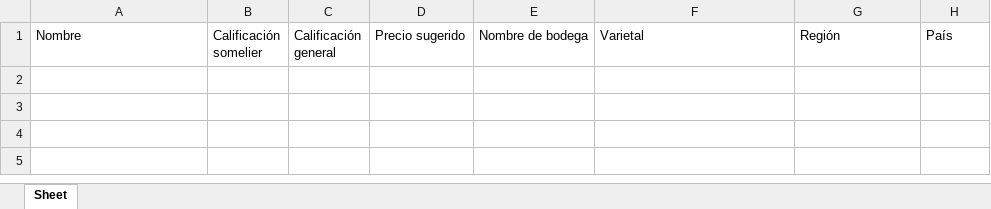
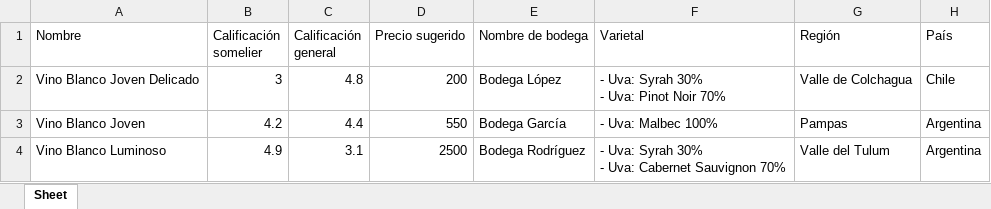
Before and after one commit to Huecap/DisenioDeSistemas, an Excel workbook: Entrega 1/Codigo/RankingVinos.xlsx, sheet Sheet, drawn as a sheet; values as stored, in another font and other column widths than the file's, no borders; ↵ is a line break in a cell; the diff names each change by its address in the sheet, - before the commit and + after, or states it on an @@ line.

```diff
--- a/Entrega 1/Codigo/RankingVinos.xlsx (sheet Sheet)
+++ b/Entrega 1/Codigo/RankingVinos.xlsx (sheet Sheet)
+row 2: Vino Blanco Joven Delicado | 3 | 4.8 | 200 | Bodega López | - Uva: Syrah 30% ↵ - Uva: Pinot Noir 70% | Valle de Colchagua | Chile
+row 3: Vino Blanco Joven | 4.2 | 4.4 | 550 | Bodega García | - Uva: Malbec 100% | Pampas | Argentina
+row 4: Vino Blanco Luminoso | 4.9 | 3.1 | 2500 | Bodega Rodríguez | - Uva: Syrah 30% ↵ - Uva: Cabernet Sauvignon 70% | Valle del Tulum | Argentina
```
Also changed, not shown: 8 other files.
